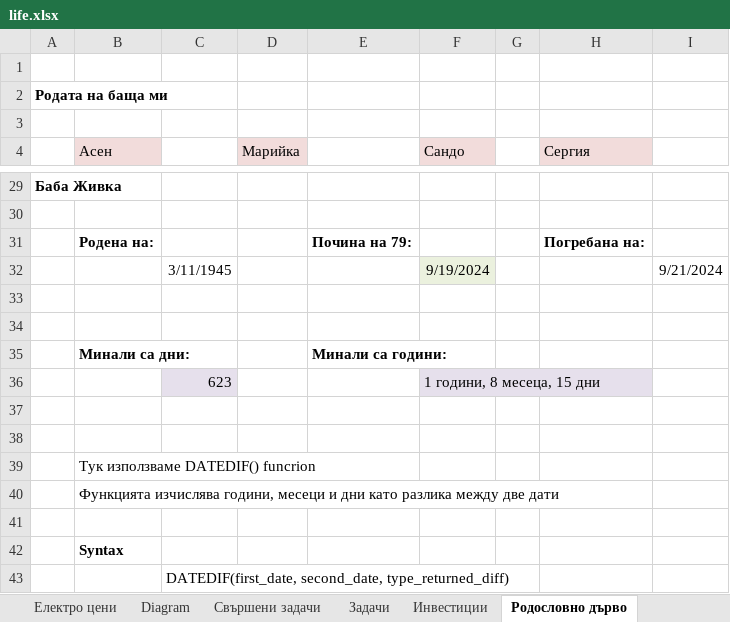
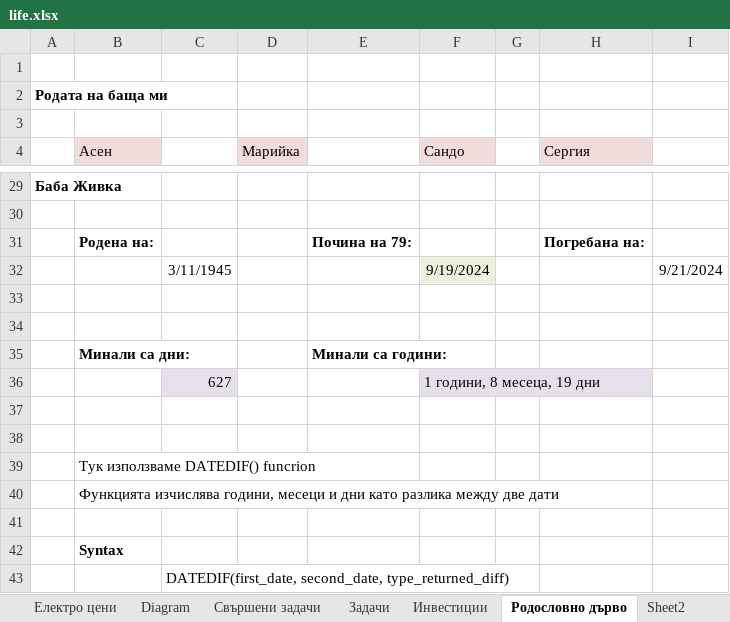
Before and after one commit to Vasil-S-Vasilev/git_test, an Excel workbook: life.xlsx, sheet Родословно дърво, drawn as a sheet; only a part is shown, gaps mark what is left out; values as stored, in another font and other column widths than the file's, no borders; charts and pictures not drawn; removed rows and columns are numbered as before the commit, all else as after; the diff names each change by its address in the sheet, - before the commit and + after, or states it on an @@ line.

```diff
--- a/life.xlsx (sheet Родословно дърво)
+++ b/life.xlsx (sheet Родословно дърво)
+sheet tab: Sheet2
-row 36:  |  | 623 |  |  | 1 години, 8 месеца, 15 дни
+row 36:  |  | 627 |  |  | 1 години, 8 месеца, 19 дни
```
